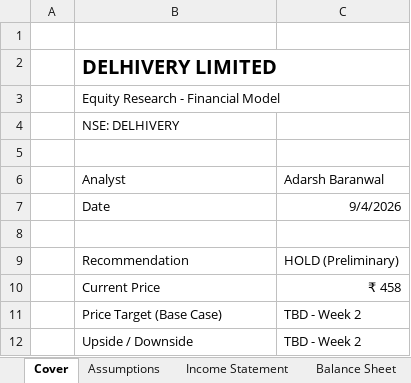
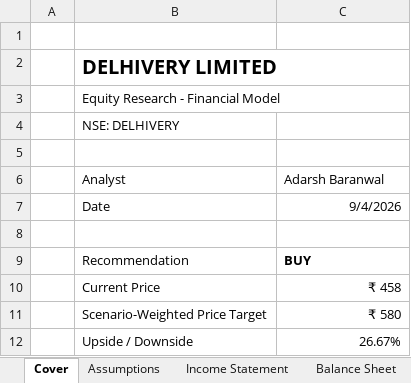
Before and after one commit to adarsh-kb/DELHIVERY-Equity_Research, an Excel workbook: Delhivery_Financial_Model.xlsx, sheet Cover, drawn as a sheet; values as stored, in another font and other column widths than the file's, no borders; removed rows and columns are numbered as before the commit, all else as after; the diff names each change by its address in the sheet, - before the commit and + after, or states it on an @@ line.

Commit message:
Add files via upload

```diff
--- a/Delhivery_Financial_Model.xlsx (sheet Cover)
+++ b/Delhivery_Financial_Model.xlsx (sheet Cover)
-C9: HOLD (Preliminary)
+C9: BUY
-C9 bold: off
+C9 bold: on
-row 11:  | Price Target (Base Case) | TBD - Week 2
+row 11:  | Scenario-Weighted Price Target | ₹ 580
-C12: TBD - Week 2
+C12: 26.67%
```
